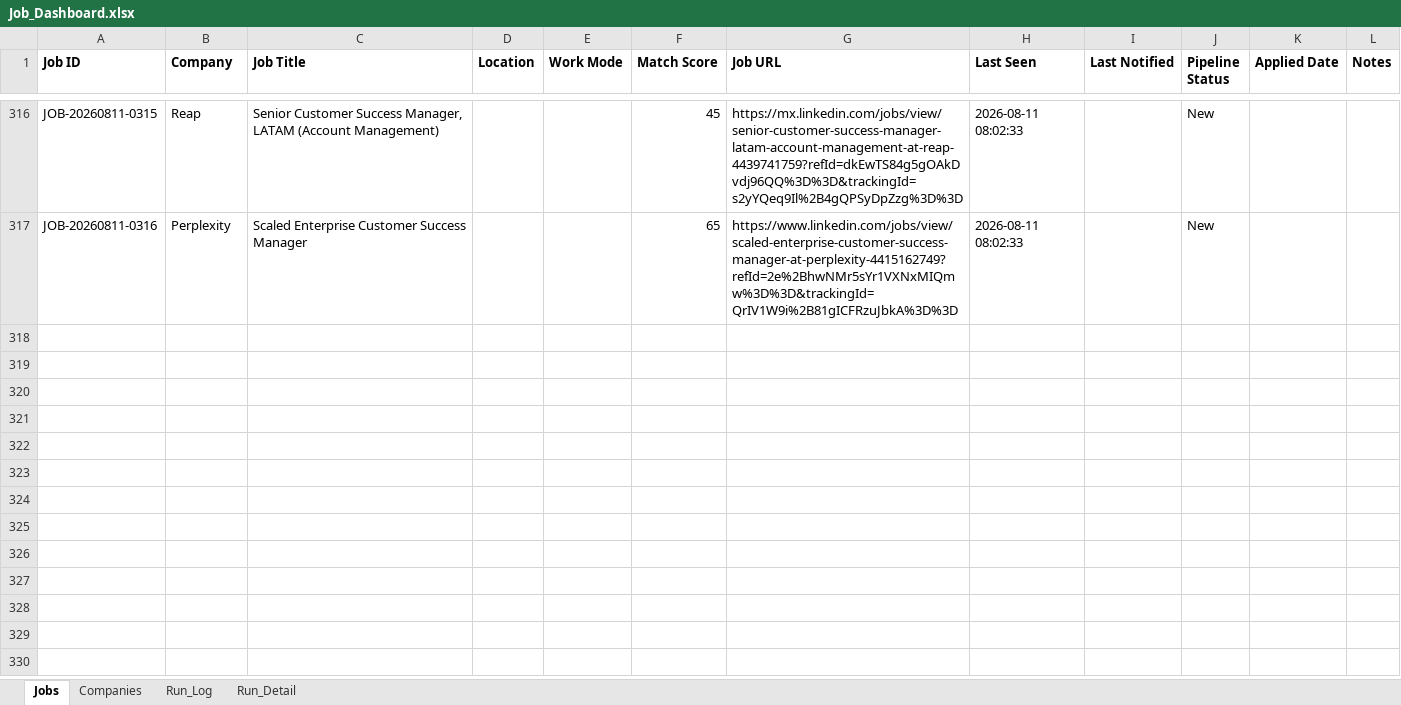
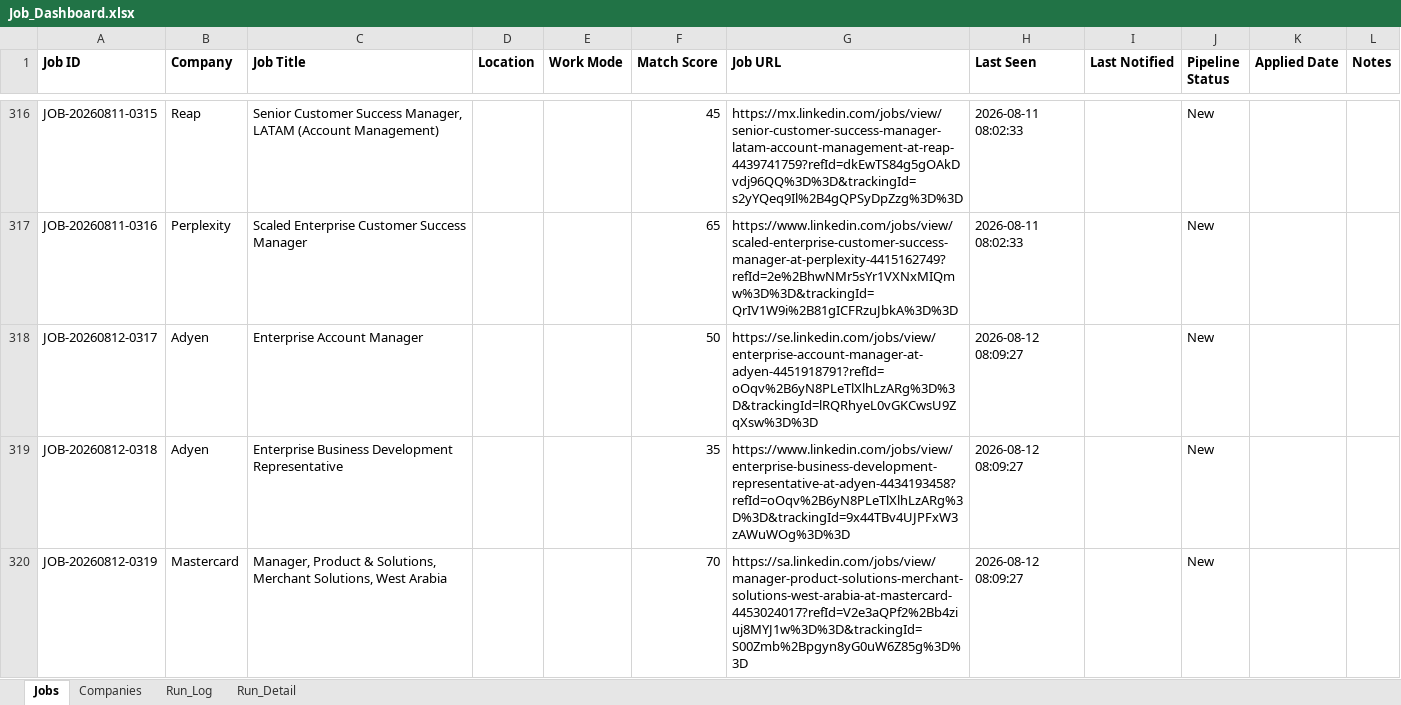
Before and after one commit to sabrinahan93-byte/PCIP, an Excel workbook: output/Job_Dashboard.xlsx, sheet Jobs, drawn as a sheet; only a part is shown, gaps mark what is left out; values as stored, in another font and other column widths than the file's, no borders; the diff covers the shown part only; the diff names each change by its address in the sheet, - before the commit and + after, or states it on an @@ line.

```diff
--- a/output/Job_Dashboard.xlsx (sheet Jobs)
+++ b/output/Job_Dashboard.xlsx (sheet Jobs)
+row 318: JOB-20260812-0317 | Adyen | Enterprise Account Manager |  |  | 50 | https://se.linkedin.com/jobs/view/enterprise-account-manager-at-adyen-4451918791?refId=oOqv%2B6yN8PLeTlXlhLzARg%3D%3D&trackingId=lRQRhyeL0vGKCwsU9ZqXsw%3D%3D | 2026-08-12 08:09:27 |  | New
+row 319: JOB-20260812-0318 | Adyen | Enterprise Business Development Representative |  |  | 35 | https://www.linkedin.com/jobs/view/enterprise-business-development-representative-at-adyen-4434193458?refId=oOqv%2B6yN8PLeTlXlhLzARg%3D%3D&trackingId=9x44TBv4UJPFxW3zAWuWOg%3D%3D | 2026-08-12 08:09:27 |  | New
+row 320: JOB-20260812-0319 | Mastercard | Manager, Product & Solutions, Merchant Solutions, West Arabia |  |  | 70 | https://sa.linkedin.com/jobs/view/manager-product-solutions-merchant-solutions-west-arabia-at-mastercard-4453024017?refId=V2e3aQPf2%2Bb4ziuj8MYJ1w%3D%3D&trackingId=S00Zmb%2Bpgyn8yG0uW6Z85g%3D%3D | 2026-08-12 08:09:27 |  | New
```
Also changed, not shown: 8 added rows and 56 edited cells elsewhere in this sheet, sheet Run_Detail, sheet Run_Log, 1 other file.
